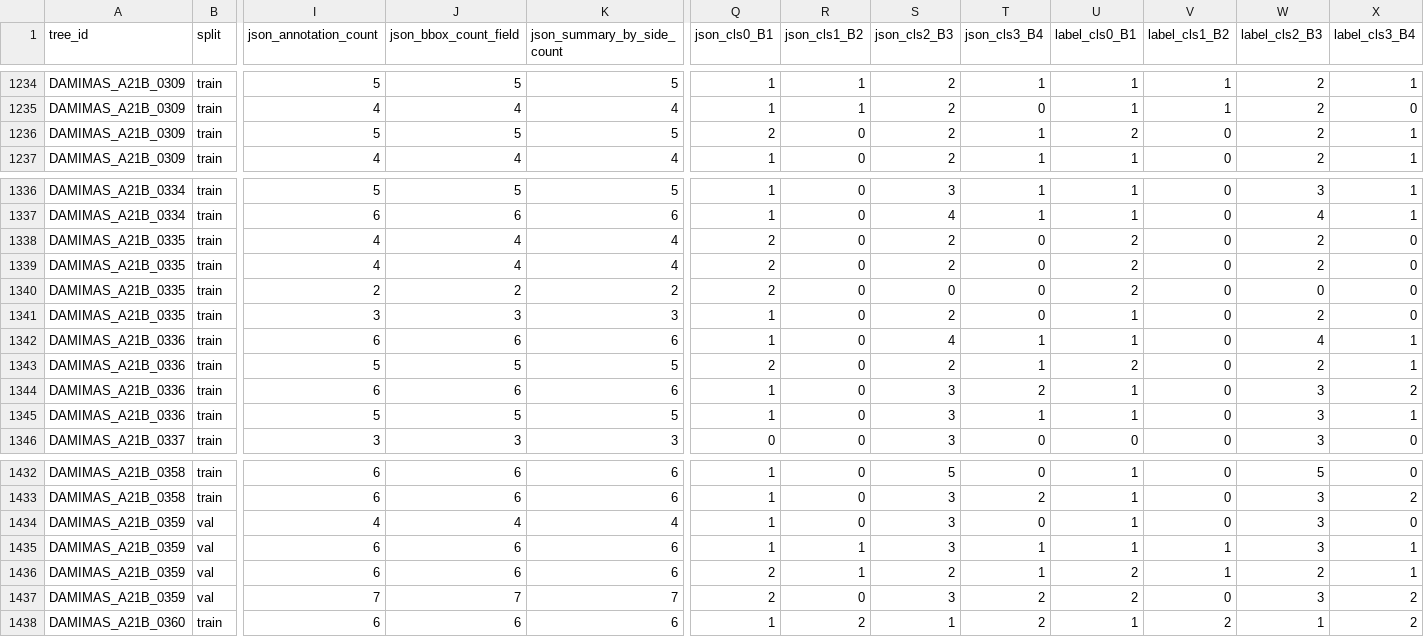
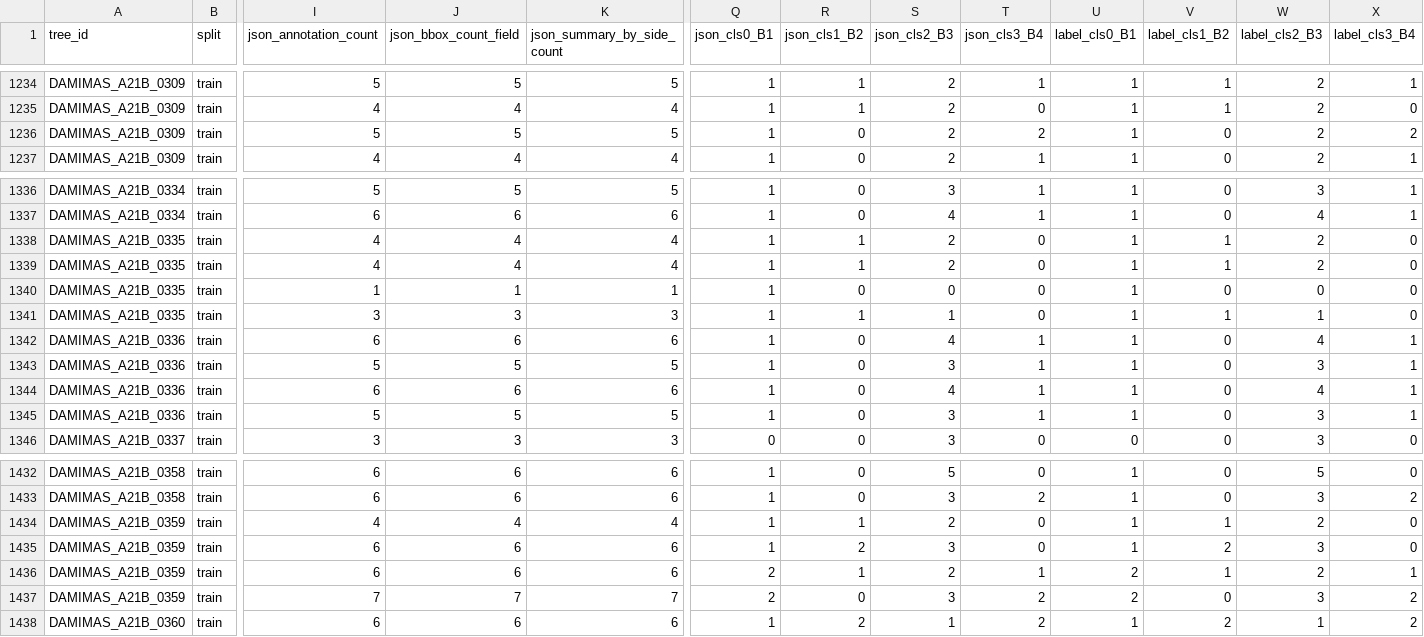
Before and after one commit to muhammad-zainal-muttaqin/research-method-dedup, a CSV file: EDA_report/tables/integrity_side_level.csv, drawn as a sheet; only a part is shown, gaps mark what is left out; the diff covers the shown part only; the diff names each change by its address in the sheet, - before the commit and + after, or states it on an @@ line.

```diff
--- a/EDA_report/tables/integrity_side_level.csv
+++ b/EDA_report/tables/integrity_side_level.csv
-Q1236 (json_cls0_B1): 2
+Q1236 (json_cls0_B1): 1
-T1236 (json_cls3_B4): 1
+T1236 (json_cls3_B4): 2
-U1236 (label_cls0_B1): 2
+U1236 (label_cls0_B1): 1
-X1236 (label_cls3_B4): 1
+X1236 (label_cls3_B4): 2
-Q1338:Q1340 (json_cls0_B1): 2
+Q1338:Q1340 (json_cls0_B1): 1
-R1338:R1339 (json_cls1_B2): 0
+R1338:R1339 (json_cls1_B2): 1
-U1338:U1340 (label_cls0_B1): 2
+U1338:U1340 (label_cls0_B1): 1
-V1338:V1339 (label_cls1_B2): 0
+V1338:V1339 (label_cls1_B2): 1
-I1340 (json_annotation_count): 2
+I1340 (json_annotation_count): 1
-J1340 (json_bbox_count_field): 2
+J1340 (json_bbox_count_field): 1
-K1340 (json_summary_by_side_count): 2
+K1340 (json_summary_by_side_count): 1
-R1341 (json_cls1_B2): 0
+R1341 (json_cls1_B2): 1
-S1341 (json_cls2_B3): 2
+S1341 (json_cls2_B3): 1
-V1341 (label_cls1_B2): 0
+V1341 (label_cls1_B2): 1
-W1341 (label_cls2_B3): 2
+W1341 (label_cls2_B3): 1
-Q1343 (json_cls0_B1): 2
+Q1343 (json_cls0_B1): 1
-S1343 (json_cls2_B3): 2
+S1343 (json_cls2_B3): 3
-U1343 (label_cls0_B1): 2
+U1343 (label_cls0_B1): 1
-W1343 (label_cls2_B3): 2
+W1343 (label_cls2_B3): 3
-S1344 (json_cls2_B3): 3
+S1344 (json_cls2_B3): 4
-T1344 (json_cls3_B4): 2
+T1344 (json_cls3_B4): 1
-W1344 (label_cls2_B3): 3
+W1344 (label_cls2_B3): 4
-X1344 (label_cls3_B4): 2
+X1344 (label_cls3_B4): 1
-B1434:B1437 (split): val
+B1434:B1437 (split): train
-R1434 (json_cls1_B2): 0
+R1434 (json_cls1_B2): 1
-S1434 (json_cls2_B3): 3
+S1434 (json_cls2_B3): 2
-V1434 (label_cls1_B2): 0
+V1434 (label_cls1_B2): 1
-W1434 (label_cls2_B3): 3
+W1434 (label_cls2_B3): 2
-R1435 (json_cls1_B2): 1
+R1435 (json_cls1_B2): 2
-T1435 (json_cls3_B4): 1
+T1435 (json_cls3_B4): 0
-V1435 (label_cls1_B2): 1
+V1435 (label_cls1_B2): 2
-X1435 (label_cls3_B4): 1
+X1435 (label_cls3_B4): 0
```
Also changed, not shown: 77 edited cells elsewhere in this file, EDA_report/tables/appearances.csv, EDA_report/tables/bunches.csv, 39 other files.
